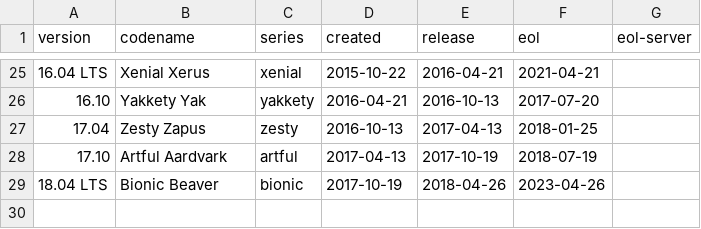
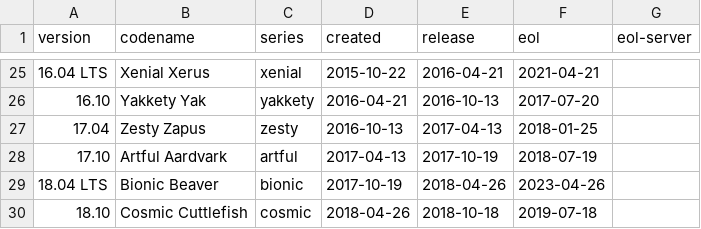
Before and after one commit to alvistack/debian-distro-info-data, a CSV file: ubuntu.csv, drawn as a sheet; only a part is shown, gaps mark what is left out; the diff names each change by its address in the sheet, - before the commit and + after, or states it on an @@ line.

Commit message:
Add Ubuntu 18.10 Cosmic Cuttlefish. (LP: #1769992)

```diff
--- a/ubuntu.csv
+++ b/ubuntu.csv
+row 30: 18.10 | Cosmic Cuttlefish | cosmic | 2018-04-26 | 2018-10-18 | 2019-07-18
```
Also changed, not shown: 1 other file.
